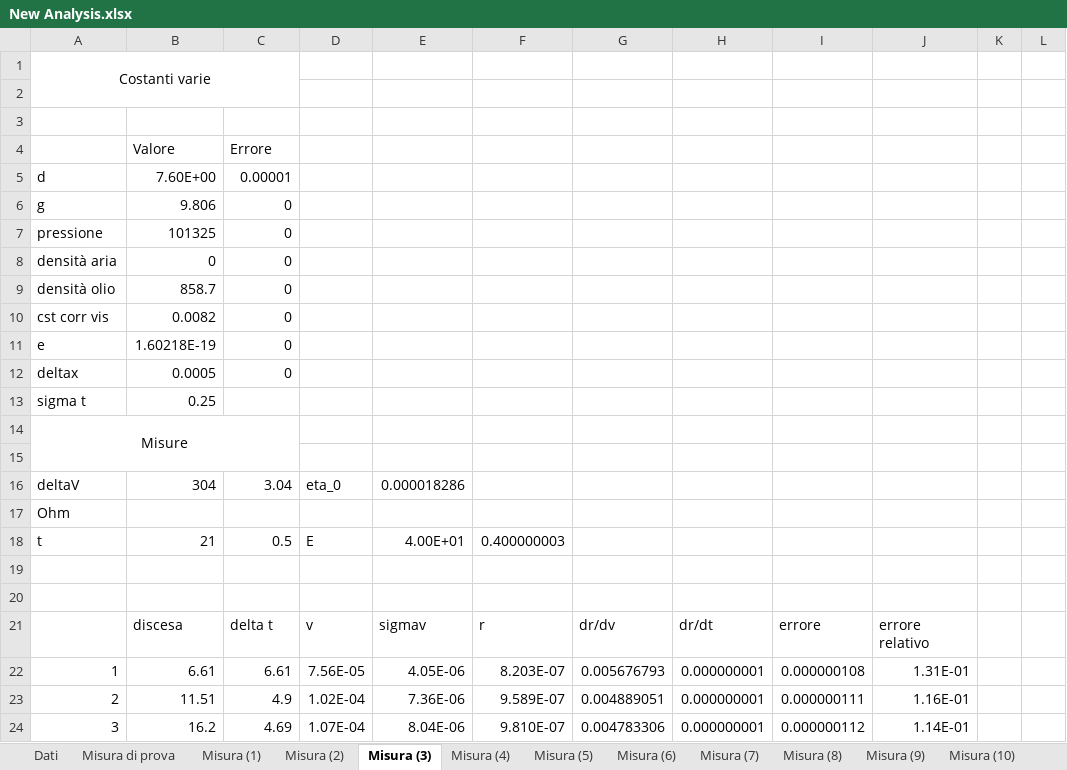
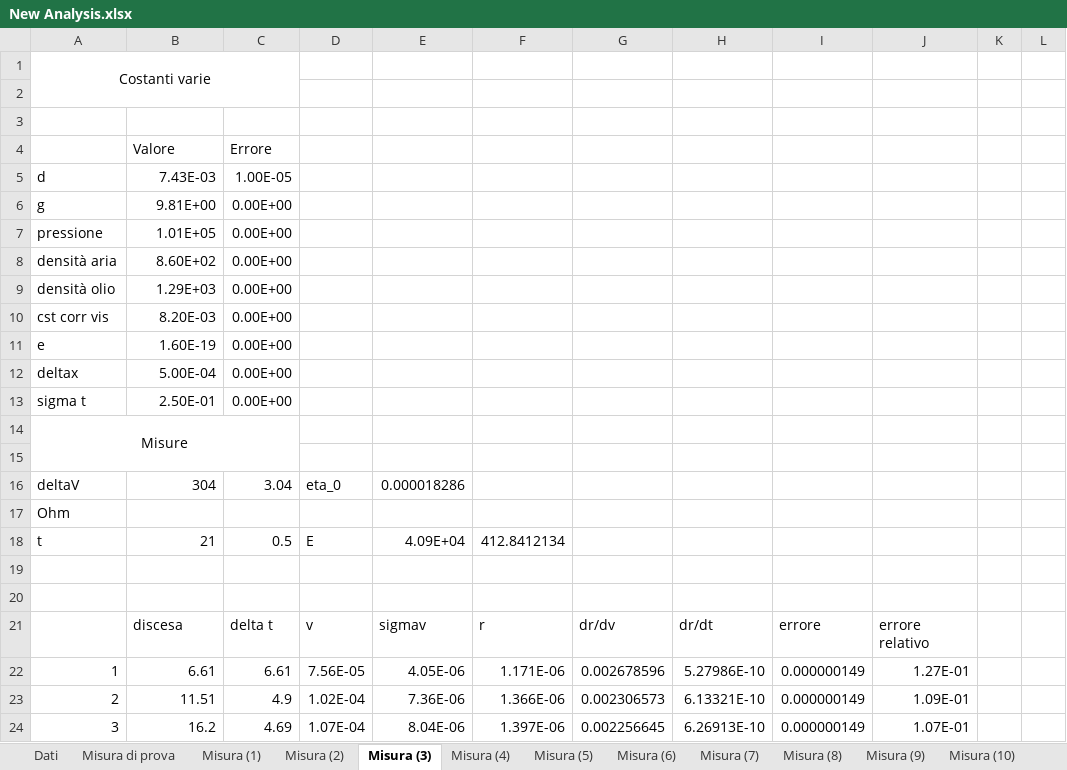
Before and after one commit to davep96/Laboratorio-di-Ottica-Elettronica-e-Fisica-Moderna, an Excel workbook: Analysis/Excel/New Analysis.xlsx, sheet Misura (3), drawn as a sheet; only a part is shown; values as stored, in another font and other column widths than the file's, no borders; charts and pictures and conditional formats not drawn; the diff covers the shown part only; the diff names each change by its address in the sheet, - before the commit and + after, or states it on an @@ line.

```diff
--- a/Analysis/Excel/New Analysis.xlsx (sheet Misura (3))
+++ b/Analysis/Excel/New Analysis.xlsx (sheet Misura (3))
-B5: 7.60E+00
+B5: 7.43E-03
-C5: 0.00001
+C5: 1.00E-05
-B6: 9.806
+B6: 9.81E+00
-C6:C12: 0
+C6:C12: 0.00E+00
-B7: 101325
+B7: 1.01E+05
-B8: 0
+B8: 8.60E+02
-B9: 858.7
+B9: 1.29E+03
-B10: 0.0082
+B10: 8.20E-03
-B11: 1.60218E-19
+B11: 1.60E-19
-B12: 0.0005
+B12: 5.00E-04
-B13: 0.25
+B13: 2.50E-01
-C13: (empty)
+C13: 0.00E+00
-E18: 4.00E+01
+E18: 4.09E+04
-F18: 0.400000003
+F18: 412.8412134
-F22: 8.203E-07
+F22: 1.171E-06
-G22: 0.005676793
+G22: 0.002678596
-H22: 0.000000001
+H22: 5.27986E-10
-I22: 0.000000108
+I22: 0.000000149
-J22: 1.31E-01
+J22: 1.27E-01
-F23: 9.589E-07
+F23: 1.366E-06
-G23: 0.004889051
+G23: 0.002306573
-H23: 0.000000001
+H23: 6.13321E-10
-I23: 0.000000111
+I23: 0.000000149
-J23: 1.16E-01
+J23: 1.09E-01
-F24: 9.810E-07
+F24: 1.397E-06
-G24: 0.004783306
+G24: 0.002256645
-H24: 0.000000001
+H24: 6.26913E-10
-I24: 0.000000112
+I24: 0.000000149
-J24: 1.14E-01
+J24: 1.07E-01
```
Also changed, not shown: 7 added rows, 7 removed rows and 106 edited cells elsewhere in this sheet, sheet Misura (6), sheet Misura (7), sheet Misura (5), sheet Misura (13), sheet Misura (18), sheet Misura (22), 14 more sheets, other sheet tabs, charts or pictures, 12 other files.
